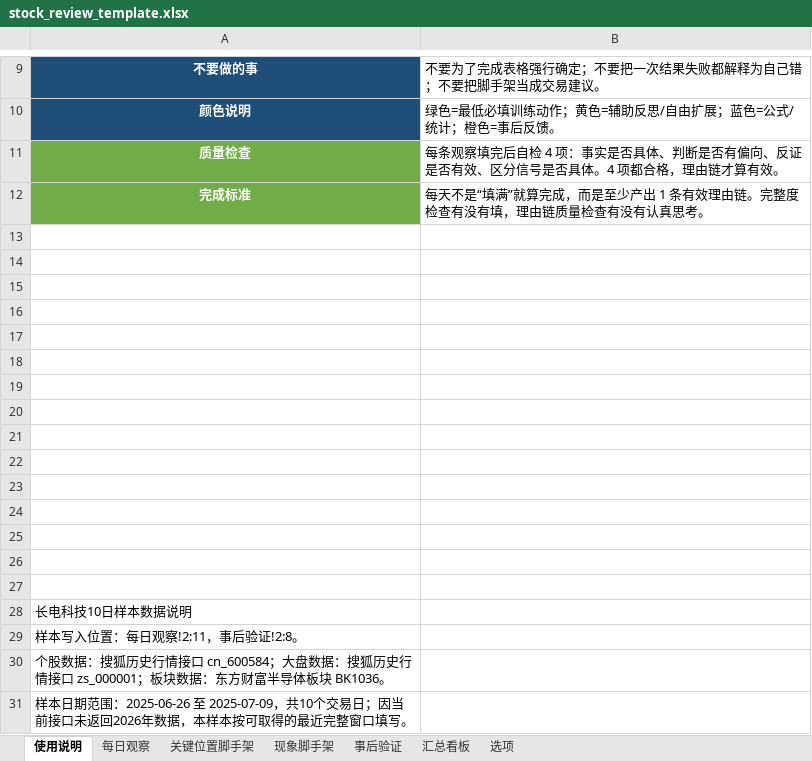
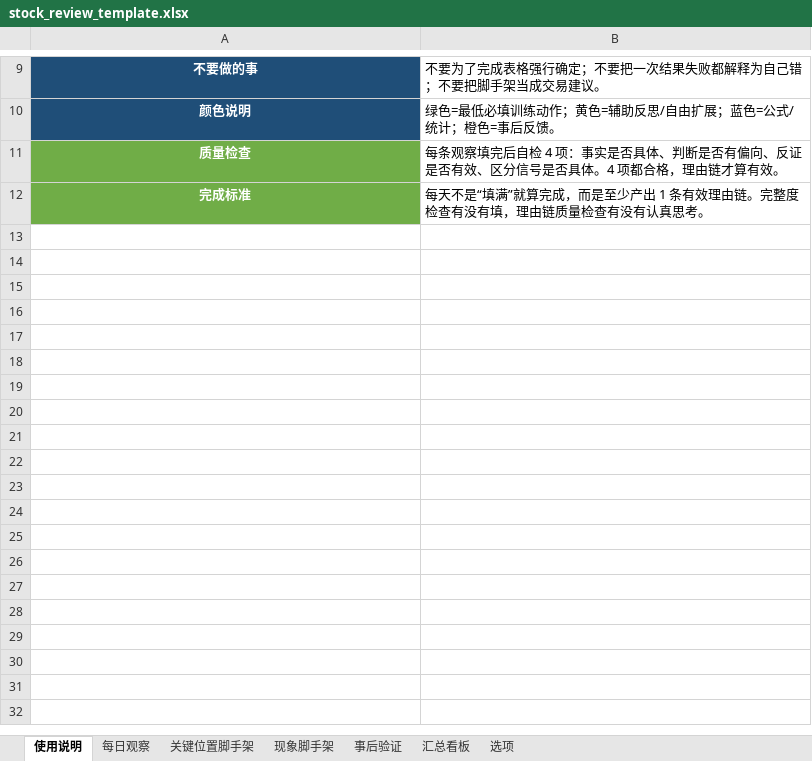
Before and after one commit to yooner/learn_socks, an Excel workbook: stock_review_template.xlsx, sheet 使用说明, drawn as a sheet; only a part is shown, gaps mark what is left out; values as stored, in another font and other column widths than the file's, no borders; the diff names each change by its address in the sheet, - before the commit and + after, or states it on an @@ line.

```diff
--- a/stock_review_template.xlsx (sheet 使用说明)
+++ b/stock_review_template.xlsx (sheet 使用说明)
-row 13: (empty)
-row 14: (empty)
-row 15: (empty)
-row 16: (empty)
-row 17: (empty)
-row 18: (empty)
-row 19: (empty)
-row 20: (empty)
-row 21: (empty)
-row 22: (empty)
-row 23: (empty)
-row 24: (empty)
-row 25: (empty)
-row 26: (empty)
-row 27: (empty)
-row 28: 长电科技10日样本数据说明
-row 29: 样本写入位置：每日观察!2:11，事后验证!2:8。
-row 30: 个股数据：搜狐历史行情接口 cn_600584；大盘数据：搜狐历史行情接口 zs_000001；板块数据：东方财富半导体板块 BK1036。
-row 31: 样本日期范围：2025-06-26 至 2025-07-09，共10个交易日；因当前接口未返回2026年数据，本样本按可取得的最近完整窗口填写。
```
Also changed, not shown: sheet 每日观察, sheet 事后验证.
